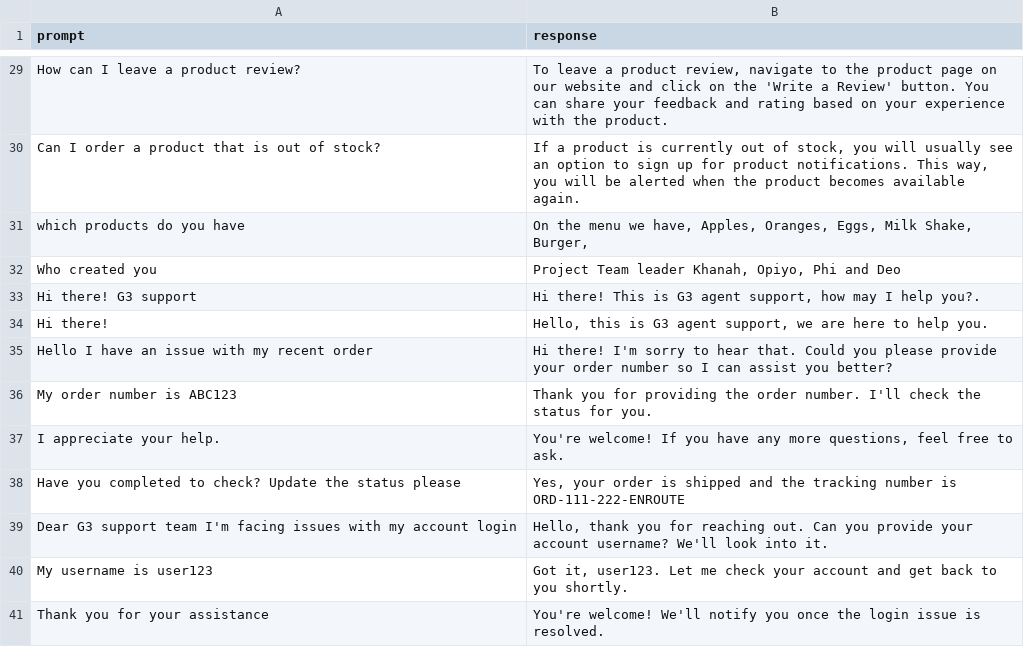
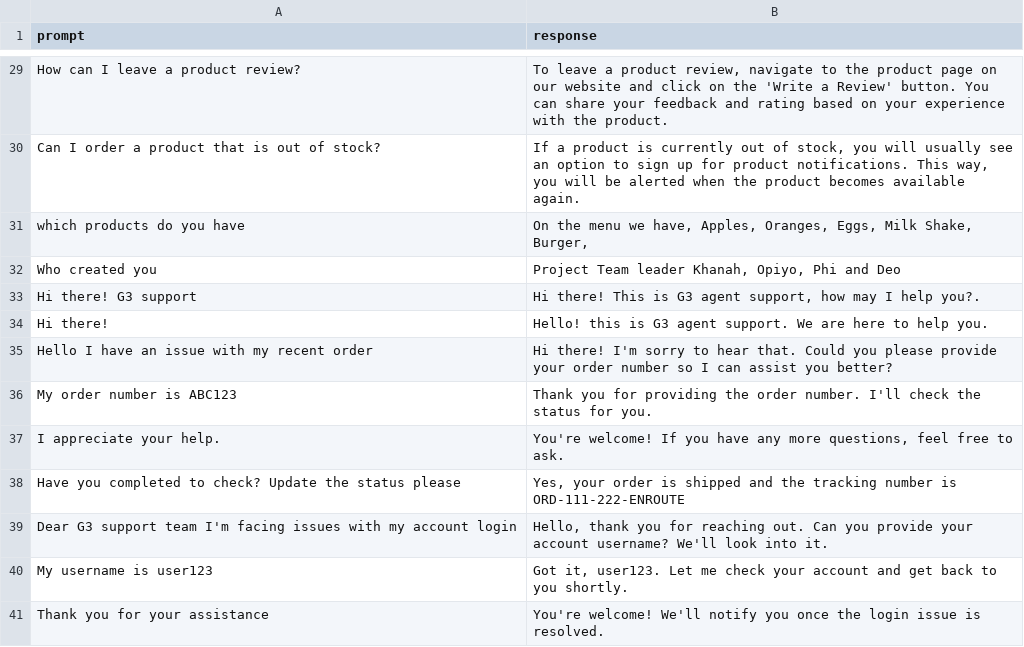
Before and after one commit to khanpn/miu-ai-course-chatbot-agent, a CSV file: data/faqs.csv, drawn as a sheet; only a part is shown, gaps mark what is left out; the diff names each change by its address in the sheet, - before the commit and + after, or states it on an @@ line.

```diff
--- a/data/faqs.csv
+++ b/data/faqs.csv
-B34 (response): Hello, this is G3 agent support, we are here…
+B34 (response): Hello! this is G3 agent support. We are here…
```
Also changed, not shown: 7 other files.
